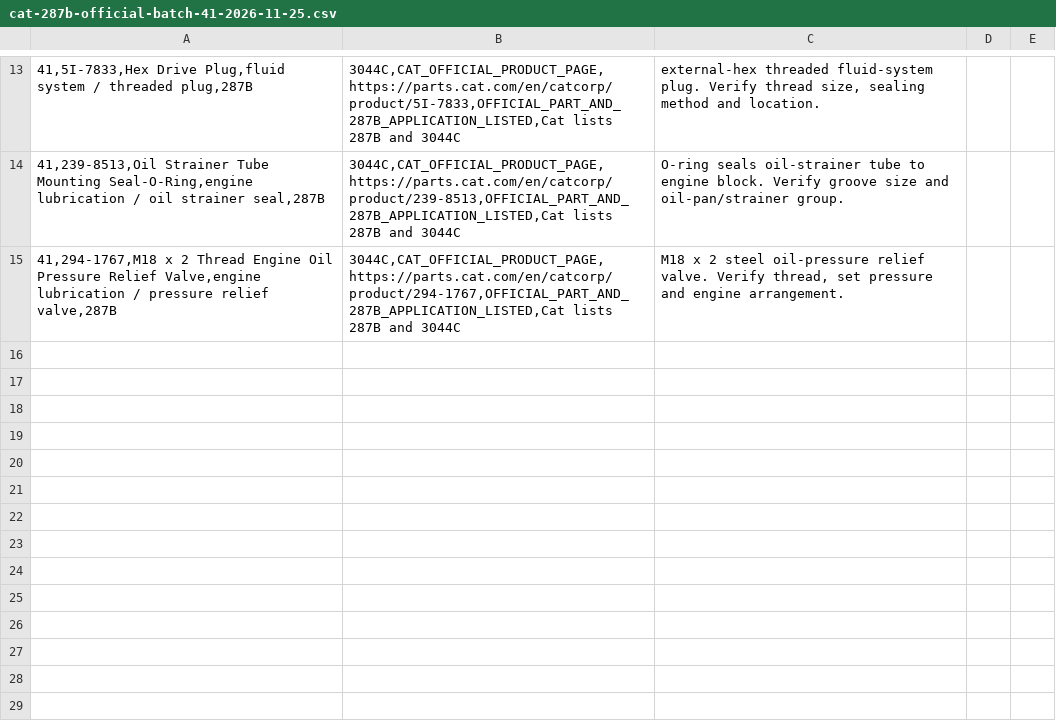
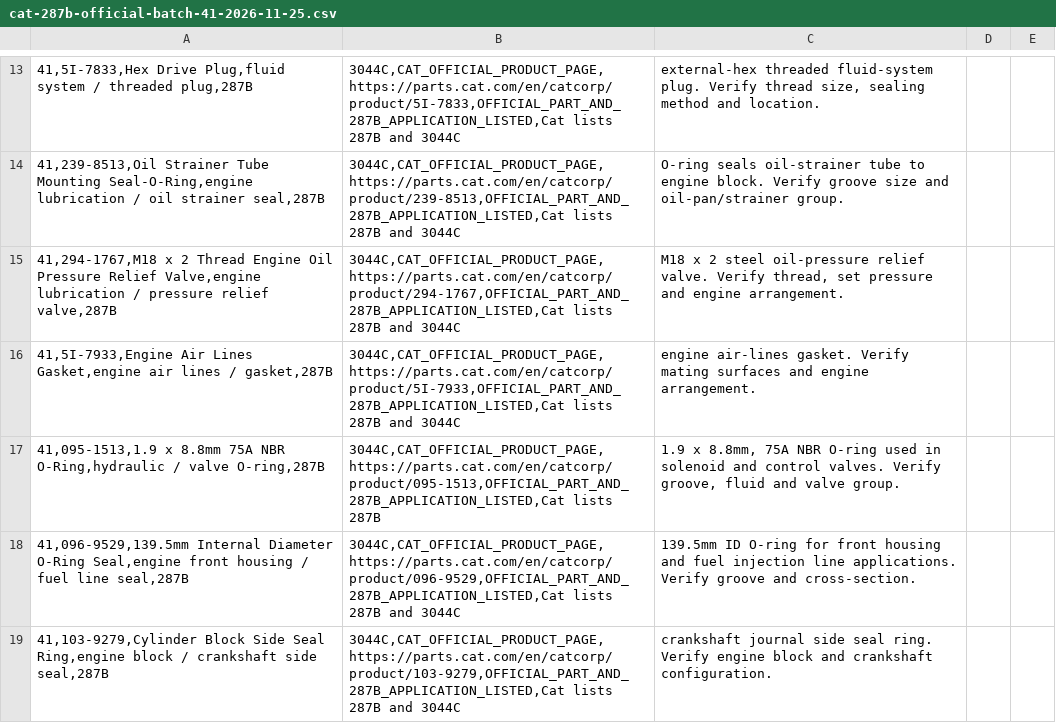
Before and after one commit to saeed860/Amoot-Machine, a CSV file: data/cat-287b-official-batch-41-2026-11-25.csv, drawn as a sheet; only a part is shown, gaps mark what is left out; the diff names each change by its address in the sheet, - before the commit and + after, or states it on an @@ line.

Commit message:
catalog: add four Cat 287B engine seals and air-line gasket to batch 41

```diff
--- a/data/cat-287b-official-batch-41-2026-11-25.csv
+++ b/data/cat-287b-official-batch-41-2026-11-25.csv
+row 16: 41,5I-7933,Engine Air Lines Gasket,engine air lines / gasket,287B | 3044C,CAT_OFFICIAL_PRODUCT_PAGE,https://parts.cat.com/en/catcorp/product/5I-7933,OFFICIAL_PART_AND_287B_APPLICATION_LISTED,Cat lists 287B and 3044C | engine air-lines gasket. Verify mating surfaces and engine arrangement.
+row 17: 41,095-1513,1.9 x 8.8mm 75A NBR O-Ring,hydraulic / valve O-ring,287B | 3044C,CAT_OFFICIAL_PRODUCT_PAGE,https://parts.cat.com/en/catcorp/product/095-1513,OFFICIAL_PART_AND_287B_APPLICATION_LISTED,Cat lists 287B | 1.9 x 8.8mm, 75A NBR O-ring used in solenoid and control valves. Verify groove, fluid and valve group.
+row 18: 41,096-9529,139.5mm Internal Diameter O-Ring Seal,engine front housing / fuel line seal,287B | 3044C,CAT_OFFICIAL_PRODUCT_PAGE,https://parts.cat.com/en/catcorp/product/096-9529,OFFICIAL_PART_AND_287B_APPLICATION_LISTED,Cat lists 287B and 3044C | 139.5mm ID O-ring for front housing and fuel injection line applications. Verify groove and cross-section.
+row 19: 41,103-9279,Cylinder Block Side Seal Ring,engine block / crankshaft side seal,287B | 3044C,CAT_OFFICIAL_PRODUCT_PAGE,https://parts.cat.com/en/catcorp/product/103-9279,OFFICIAL_PART_AND_287B_APPLICATION_LISTED,Cat lists 287B and 3044C | crankshaft journal side seal ring. Verify engine block and crankshaft configuration.
```
